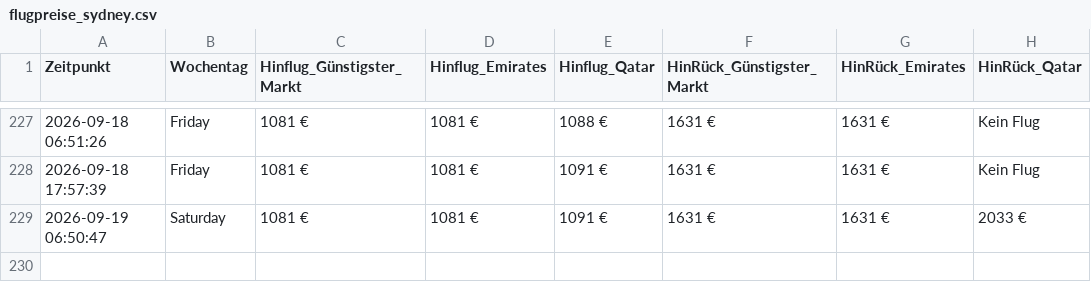
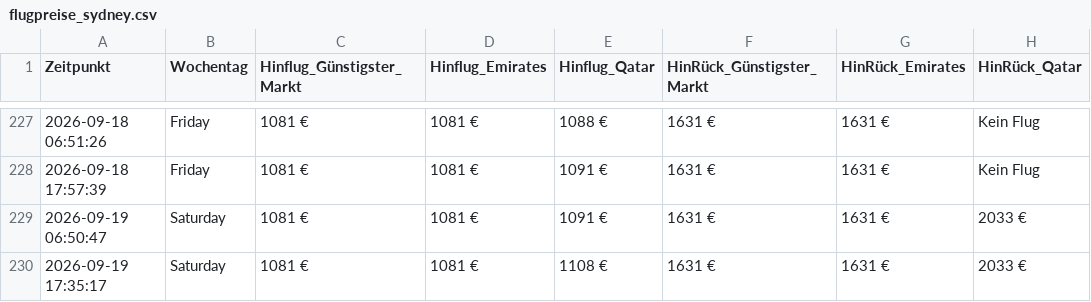
Before and after one commit to moritzschlicksbier-sys/sydney-flight-tracker, a CSV file: flugpreise_sydney.csv, drawn as a sheet; only a part is shown, gaps mark what is left out.

```diff
--- a/flugpreise_sydney.csv
+++ b/flugpreise_sydney.csv
@@ -229 +229,2 @@ Zeitpunkt,Wochentag,Hinflug_Günstigster_Markt,Hinflug_Emirates,Hinflug_Qatar,Hi
 2026-09-19 06:50:47,Saturday,1081 €,1081 €,1091 €,1631 €,1631 €,2033 €
+2026-09-19 17:35:17,Saturday,1081 €,1081 €,1108 €,1631 €,1631 €,2033 €
```
